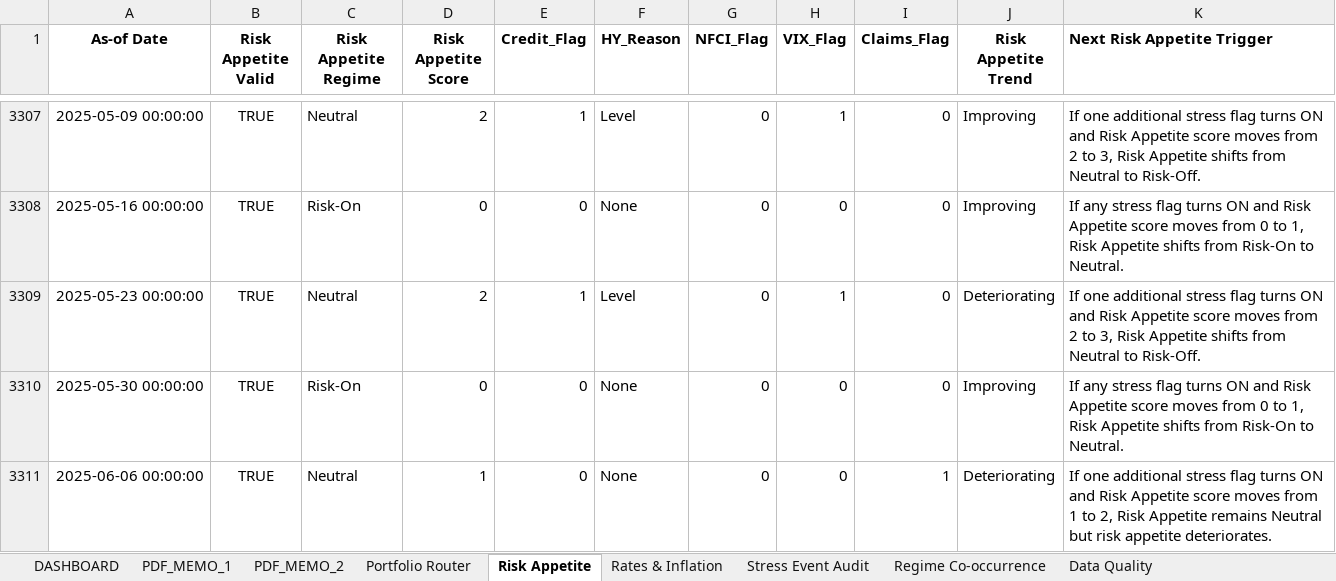
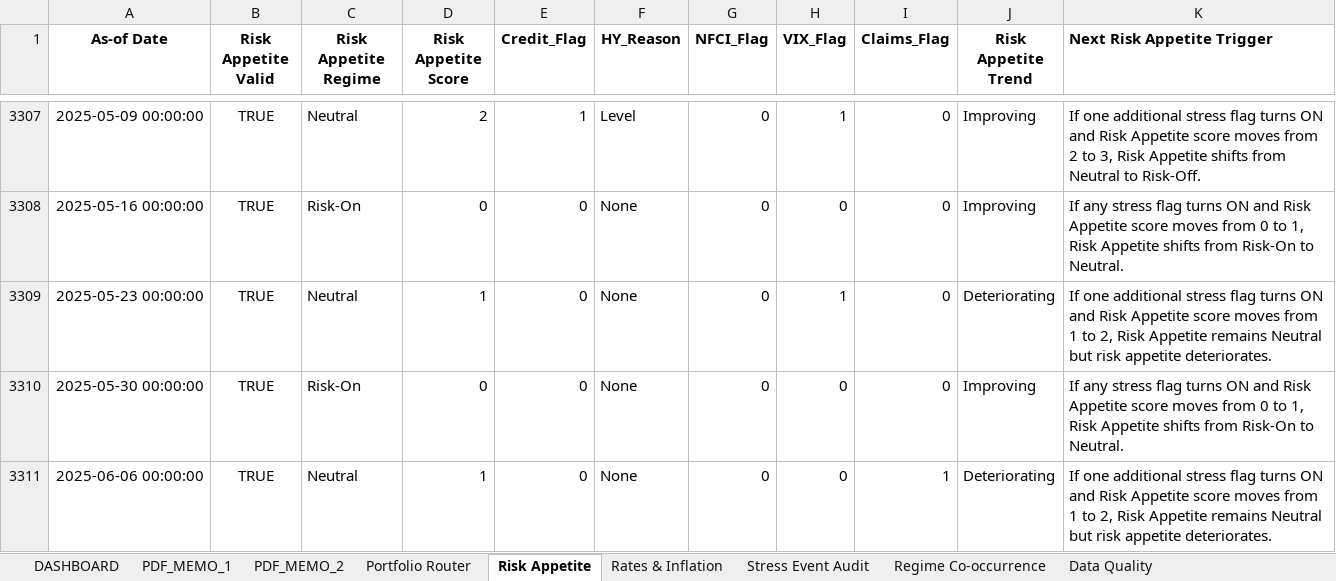
Before and after one commit to LeoJunghyunIm/macro-regime-portfolio-framework, an Excel workbook: sample_output/Macro_Regime_Framework_Output_Sample.xlsx, sheet Risk Appetite, drawn as a sheet; only a part is shown, gaps mark what is left out; values as stored, in another font and other column widths than the file's, no borders; the diff covers the shown part only; the diff names each change by its address in the sheet, - before the commit and + after, or states it on an @@ line.

```diff
--- a/sample_output/Macro_Regime_Framework_Output_Sample.xlsx (sheet Risk Appetite)
+++ b/sample_output/Macro_Regime_Framework_Output_Sample.xlsx (sheet Risk Appetite)
-D3309 (Risk Appetite Score): 2
+D3309 (Risk Appetite Score): 1
-E3309 (Credit_Flag): 1
+E3309 (Credit_Flag): 0
-F3309 (HY_Reason): Level
+F3309 (HY_Reason): None
-K3309 (Next Risk Appetite Trigger): …moves from 2 to 3, Risk Appetite shifts from Neutral to Risk-Off.
+K3309 (Next Risk Appetite Trigger): …moves from 1 to 2, Risk Appetite remains Neutral but risk appetite deteriorates.
```
Also changed, not shown: 4 added rows and 87 edited cells elsewhere in this sheet, sheet Portfolio Router, sheet Rates & Inflation, sheet Regime Co-occurrence, sheet PDF_MEMO_1, sheet Data Quality, sheet DASHBOARD, 1 more sheet, hidden cells, charts or pictures, 4 other files.
